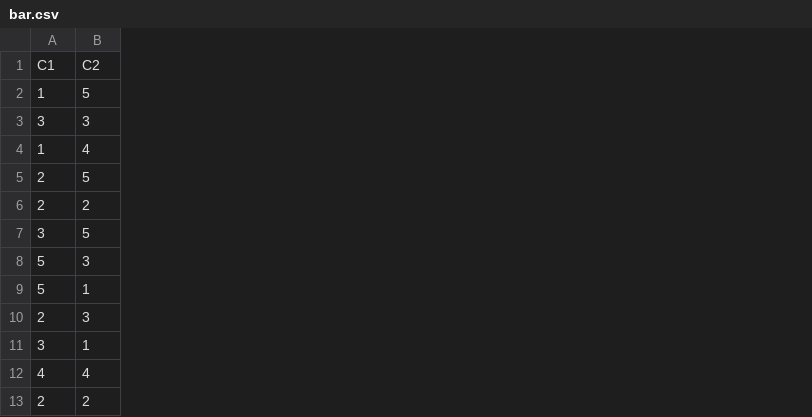
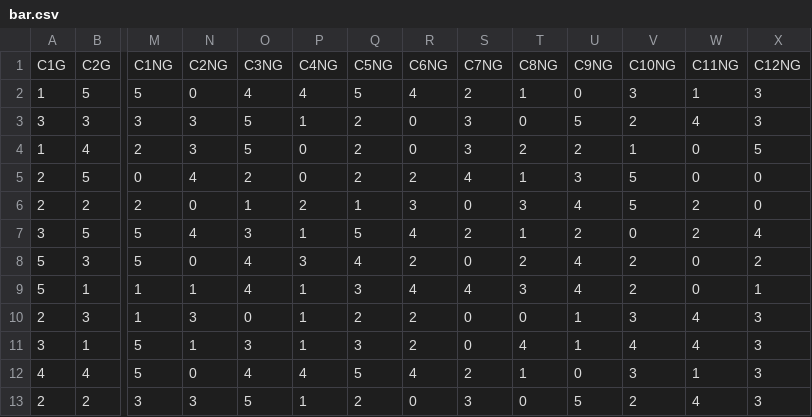
Before and after one commit to pietgeursen/gh-page-test, a CSV file: bar.csv, drawn as a sheet; only a part is shown, gaps mark what is left out; removed rows and columns are numbered as before the commit, all else as after; rows hold the shown columns only; the diff names each change by its address in the sheet, - before the commit and + after, or states it on an @@ line.

Commit message:
edit csv and add variable data1

```diff
--- a/bar.csv
+++ b/bar.csv
+column M, rows 2-13: 5 | 3 | 2 | 0 | 2 | 5 | 5 | 1 | 1 | 5 | 5 | 3
+column N, rows 2-13: 0 | 3 | 3 | 4 | 0 | 4 | 0 | 1 | 3 | 1 | 0 | 3
+column O, rows 2-13: 4 | 5 | 5 | 2 | 1 | 3 | 4 | 4 | 0 | 3 | 4 | 5
+column P, rows 2-13: 4 | 1 | 0 | 0 | 2 | 1 | 3 | 1 | 1 | 1 | 4 | 1
+column Q, rows 2-13: 5 | 2 | 2 | 2 | 1 | 5 | 4 | 3 | 2 | 3 | 5 | 2
+column R, rows 2-13: 4 | 0 | 0 | 2 | 3 | 4 | 2 | 4 | 2 | 2 | 4 | 0
+column S, rows 2-13: 2 | 3 | 3 | 4 | 0 | 2 | 0 | 4 | 0 | 0 | 2 | 3
+column T, rows 2-13: 1 | 0 | 2 | 1 | 3 | 1 | 2 | 3 | 0 | 4 | 1 | 0
+column U, rows 2-13: 0 | 5 | 2 | 3 | 4 | 2 | 4 | 4 | 1 | 1 | 0 | 5
+column V, rows 2-13: 3 | 2 | 1 | 5 | 5 | 0 | 2 | 2 | 3 | 4 | 3 | 2
+column W, rows 2-13: 1 | 4 | 0 | 0 | 2 | 2 | 0 | 0 | 4 | 4 | 1 | 4
+column X, rows 2-13: 3 | 3 | 5 | 0 | 0 | 4 | 2 | 1 | 3 | 3 | 3 | 3
-row 1: C1 | C2
+row 1: C1G | C2G | C1NG | C2NG | C3NG | C4NG | C5NG | C6NG | C7NG | C8NG | C9NG | C10NG | C11NG | C12NG
```
Also changed, not shown: 1 other file.
